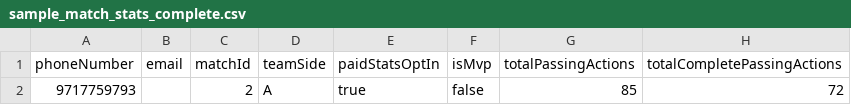
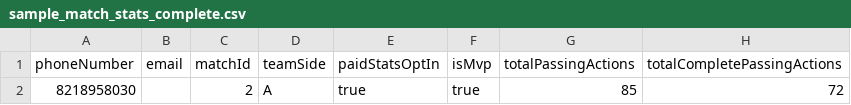
Before and after one commit to techdoodle/hof-web-app-backend, a CSV file: sample_match_stats_complete.csv, drawn as a sheet; only a part is shown; the diff names each change by its address in the sheet, - before the commit and + after, or states it on an @@ line.

```diff
--- a/sample_match_stats_complete.csv
+++ b/sample_match_stats_complete.csv
-A2 (phoneNumber): 9717759793
+A2 (phoneNumber): 8218958030
-F2 (isMvp): false
+F2 (isMvp): true
```
Also changed, not shown: 1 other file.
